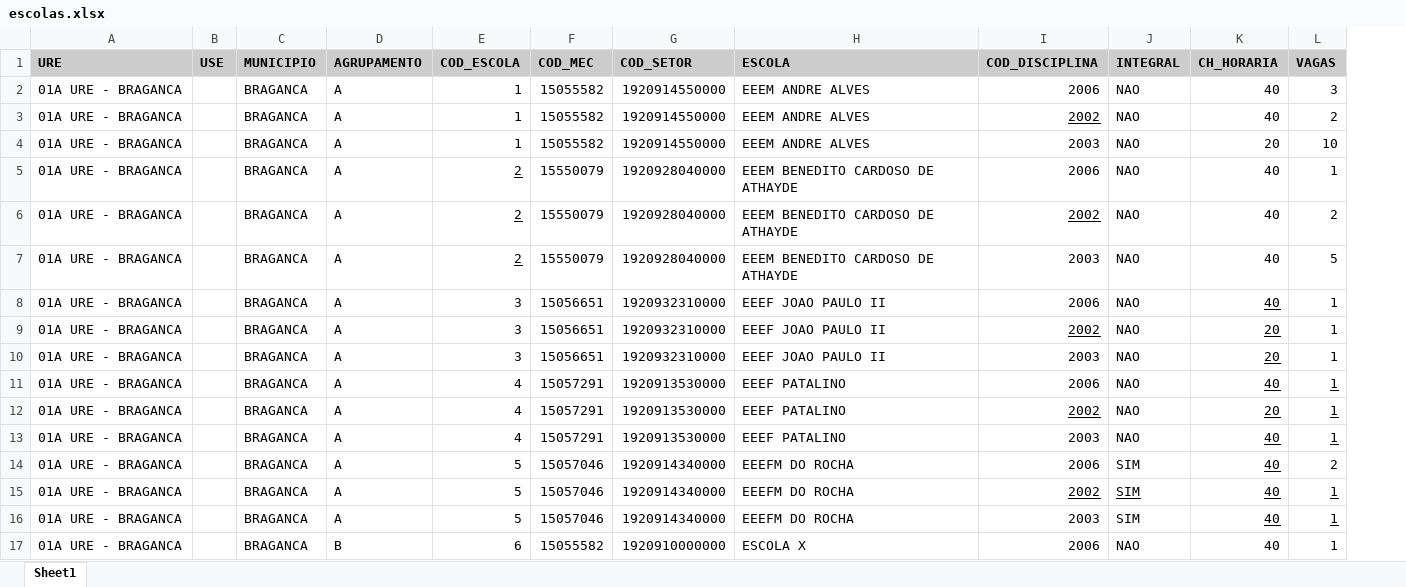
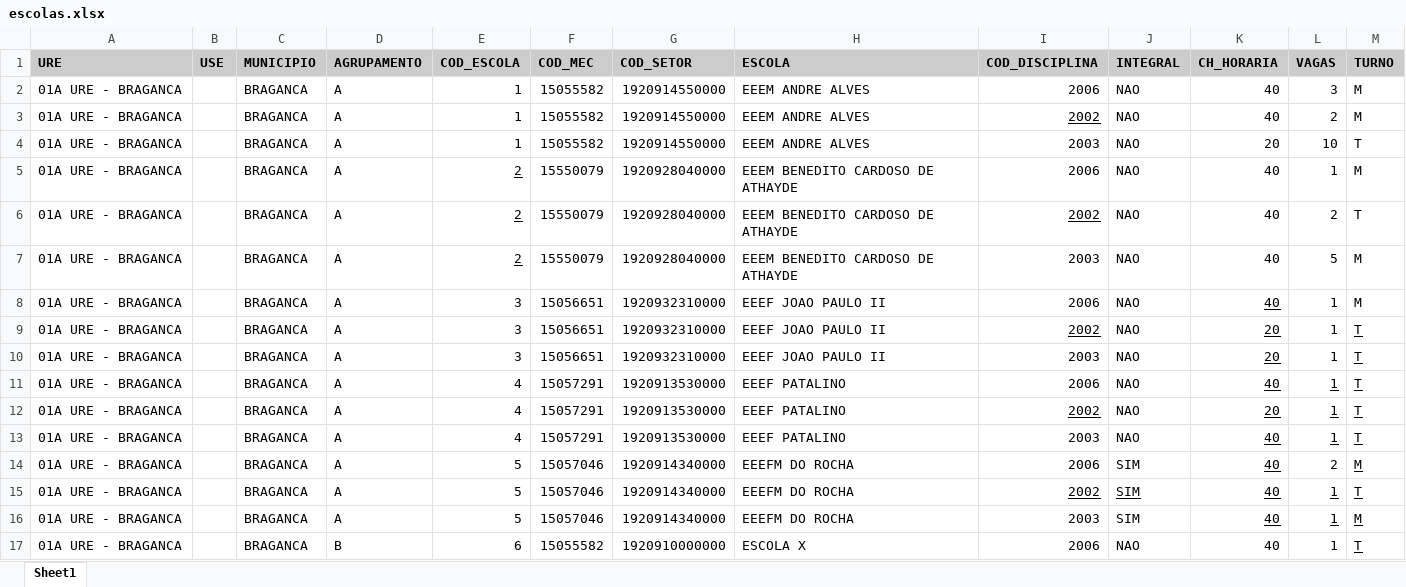
Before and after one commit to LH-Carreira/Algoritmo-lotacao, an Excel workbook: escolas.xlsx, sheet Sheet1, drawn as a sheet; values as stored, in another font and other column widths than the file's, no borders; the diff names each change by its address in the sheet, - before the commit and + after, or states it on an @@ line.

```diff
--- a/escolas.xlsx (sheet Sheet1)
+++ b/escolas.xlsx (sheet Sheet1)
+column M (TURNO), rows 2-17: M | M | T | M | T | M | M | T | T | T | T | T | M | T | M | T
```
Also changed, not shown: lotacaoNova.xlsx, prof.xlsx, 1 other file.
